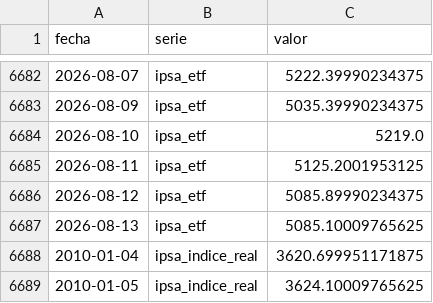
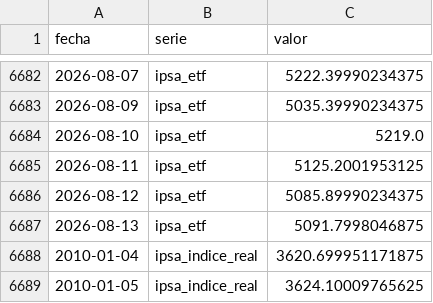
Before and after one commit to SebaM123/datos-economicos, a CSV file: data/historico.csv, drawn as a sheet; only a part is shown, gaps mark what is left out.

```diff
--- a/data/historico.csv
+++ b/data/historico.csv
@@ -6686,3 +6686,3 @@ fecha,serie,valor
 2026-08-12,ipsa_etf,5085.89990234375
-2026-08-13,ipsa_etf,5085.10009765625
+2026-08-13,ipsa_etf,5091.7998046875
 2010-01-04,ipsa_indice_real,3620.699951171875
```
Also changed, not shown: 1 other file.
